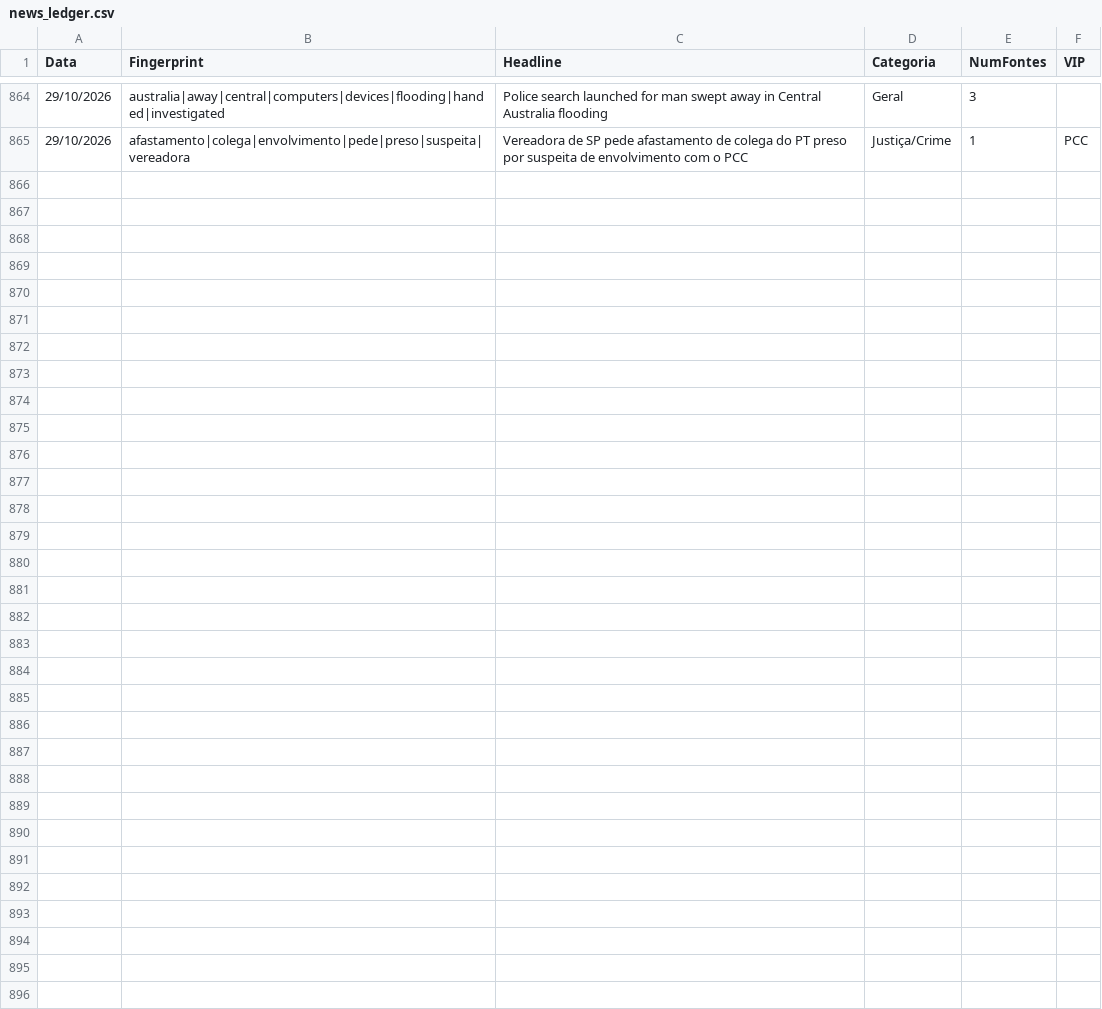
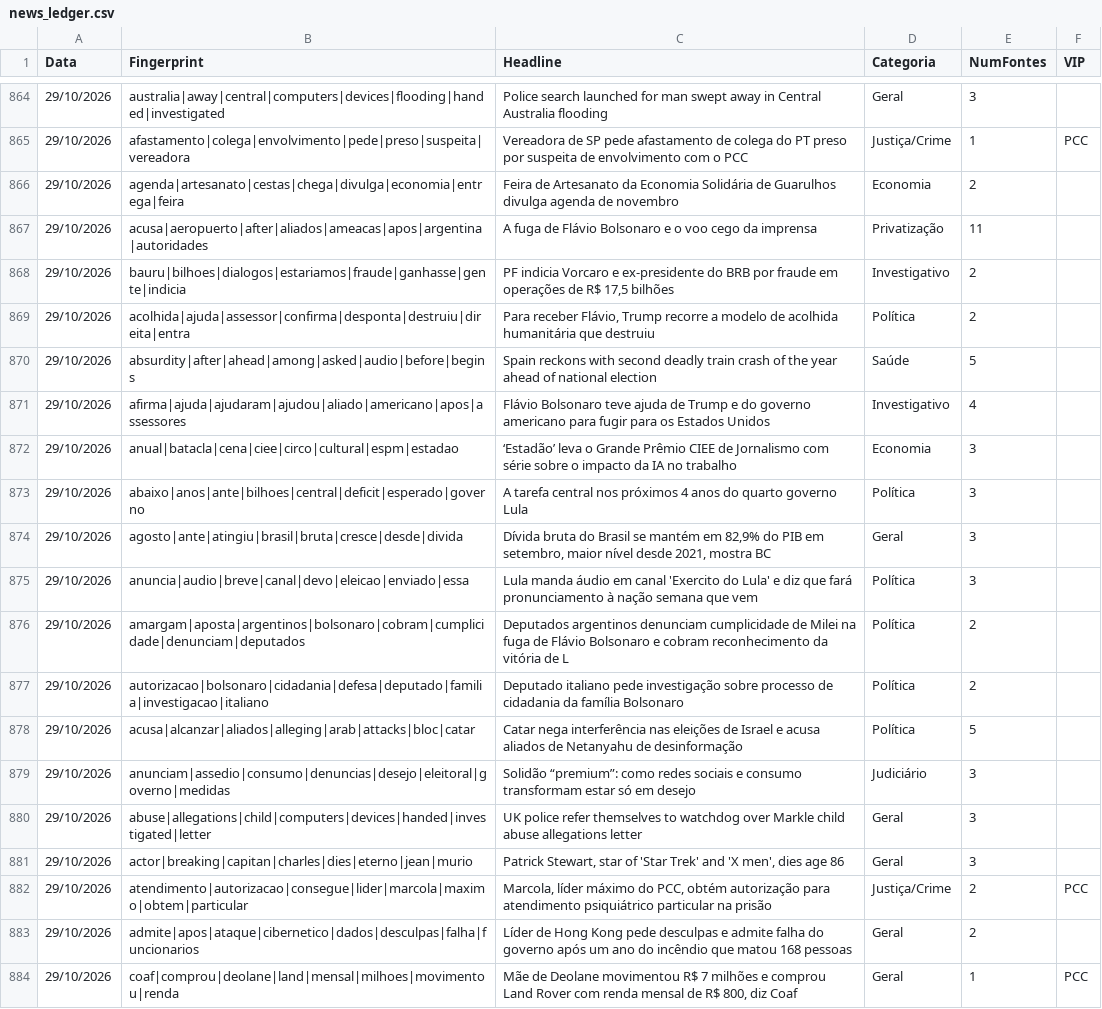
Before and after one commit to GuilhermeACRusso/monitor-de-not-cias, a CSV file: news_ledger.csv, drawn as a sheet; only a part is shown, gaps mark what is left out; the diff names each change by its address in the sheet, - before the commit and + after, or states it on an @@ line.

Commit message:
Update news ledger and entity graph

```diff
--- a/news_ledger.csv
+++ b/news_ledger.csv
+row 866: 29/10/2026 | agenda|artesanato|cestas|chega|divulga|economia|entrega|feira | Feira de Artesanato da Economia Solidária de Guarulhos divulga agenda de novembro | Economia | 2
+row 867: 29/10/2026 | acusa|aeropuerto|after|aliados|ameacas|apos|argentina|autoridades | A fuga de Flávio Bolsonaro e o voo cego da imprensa | Privatização | 11
+row 868: 29/10/2026 | bauru|bilhoes|dialogos|estariamos|fraude|ganhasse|gente|indicia | PF indicia Vorcaro e ex-presidente do BRB por fraude em operações de R$ 17,5 bilhões | Investigativo | 2
+row 869: 29/10/2026 | acolhida|ajuda|assessor|confirma|desponta|destruiu|direita|entra | Para receber Flávio, Trump recorre a modelo de acolhida humanitária que destruiu | Política | 2
+row 870: 29/10/2026 | absurdity|after|ahead|among|asked|audio|before|begins | Spain reckons with second deadly train crash of the year ahead of national election | Saúde | 5
+row 871: 29/10/2026 | afirma|ajuda|ajudaram|ajudou|aliado|americano|apos|assessores | Flávio Bolsonaro teve ajuda de Trump e do governo americano para fugir para os Estados Unidos | Investigativo | 4
+row 872: 29/10/2026 | anual|batacla|cena|ciee|circo|cultural|espm|estadao | ‘Estadão’ leva o Grande Prêmio CIEE de Jornalismo com série sobre o impacto da IA no trabalho | Economia | 3
+row 873: 29/10/2026 | abaixo|anos|ante|bilhoes|central|deficit|esperado|governo | A tarefa central nos próximos 4 anos do quarto governo Lula | Política | 3
+row 874: 29/10/2026 | agosto|ante|atingiu|brasil|bruta|cresce|desde|divida | Dívida bruta do Brasil se mantém em 82,9% do PIB em setembro, maior nível desde 2021, mostra BC | Geral | 3
+row 875: 29/10/2026 | anuncia|audio|breve|canal|devo|eleicao|enviado|essa | Lula manda áudio em canal 'Exercito do Lula' e diz que fará pronunciamento à nação semana que vem | Política | 3
+row 876: 29/10/2026 | amargam|aposta|argentinos|bolsonaro|cobram|cumplicidade|denunciam|deputados | Deputados argentinos denunciam cumplicidade de Milei na fuga de Flávio Bolsonaro e cobram reconhecimento da vitória de L | Política | 2
+row 877: 29/10/2026 | autorizacao|bolsonaro|cidadania|defesa|deputado|familia|investigacao|italiano | Deputado italiano pede investigação sobre processo de cidadania da família Bolsonaro | Política | 2
+row 878: 29/10/2026 | acusa|alcanzar|aliados|alleging|arab|attacks|bloc|catar | Catar nega interferência nas eleições de Israel e acusa aliados de Netanyahu de desinformação | Política | 5
+row 879: 29/10/2026 | anunciam|assedio|consumo|denuncias|desejo|eleitoral|governo|medidas | Solidão “premium”: como redes sociais e consumo transformam estar só em desejo | Judiciário | 3
+row 880: 29/10/2026 | abuse|allegations|child|computers|devices|handed|investigated|letter | UK police refer themselves to watchdog over Markle child abuse allegations letter | Geral | 3
+row 881: 29/10/2026 | actor|breaking|capitan|charles|dies|eterno|jean|murio | Patrick Stewart, star of 'Star Trek' and 'X men', dies age 86 | Geral | 3
+row 882: 29/10/2026 | atendimento|autorizacao|consegue|lider|marcola|maximo|obtem|particular | Marcola, líder máximo do PCC, obtém autorização para atendimento psiquiátrico particular na prisão | Justiça/Crime | 2 | PCC
+row 883: 29/10/2026 | admite|apos|ataque|cibernetico|dados|desculpas|falha|funcionarios | Líder de Hong Kong pede desculpas e admite falha do governo após um ano do incêndio que matou 168 pessoas | Geral | 2
+row 884: 29/10/2026 | coaf|comprou|deolane|land|mensal|milhoes|movimentou|renda | Mãe de Deolane movimentou R$ 7 milhões e comprou Land Rover com renda mensal de R$ 800, diz Coaf | Geral | 1 | PCC
```
Also changed, not shown: news_graph_entities.csv, 2 other files.
